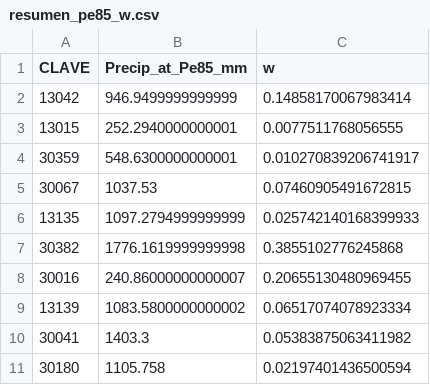
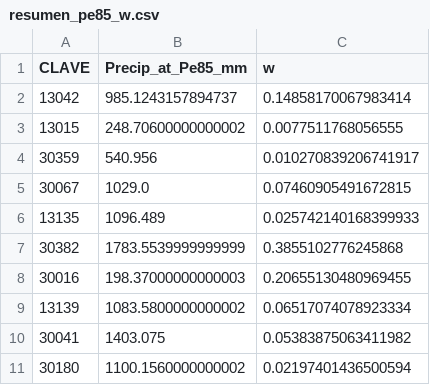
Before and after one commit to alejandroceba/mini-hidroelectrica-eh-26289, a CSV file: data/precipitacion/resumen_pe85_w.csv, drawn as a sheet.

```diff
--- a/data/precipitacion/resumen_pe85_w.csv
+++ b/data/precipitacion/resumen_pe85_w.csv
@@ -1,11 +1,11 @@
 CLAVE,Precip_at_Pe85_mm,w
-13042,946.9499999999999,0.14858170067983414
-13015,252.2940000000001,0.0077511768056555
-30359,548.6300000000001,0.010270839206741917
-30067,1037.53,0.07460905491672815
-13135,1097.2794999999999,0.025742140168399933
-30382,1776.1619999999998,0.3855102776245868
-30016,240.86000000000007,0.20655130480969455
+13042,985.1243157894737,0.14858170067983414
+13015,248.70600000000002,0.0077511768056555
+30359,540.956,0.010270839206741917
+30067,1029.0,0.07460905491672815
+13135,1096.489,0.025742140168399933
+30382,1783.5539999999999,0.3855102776245868
+30016,198.37000000000003,0.20655130480969455
 13139,1083.5800000000002,0.06517074078923334
-30041,1403.3,0.05383875063411982
-30180,1105.758,0.02197401436500594
+30041,1403.075,0.05383875063411982
+30180,1100.1560000000002,0.02197401436500594
```
Also changed, not shown: data/precipitacion/excedencias_pe85_summary.csv, 3 other files.
